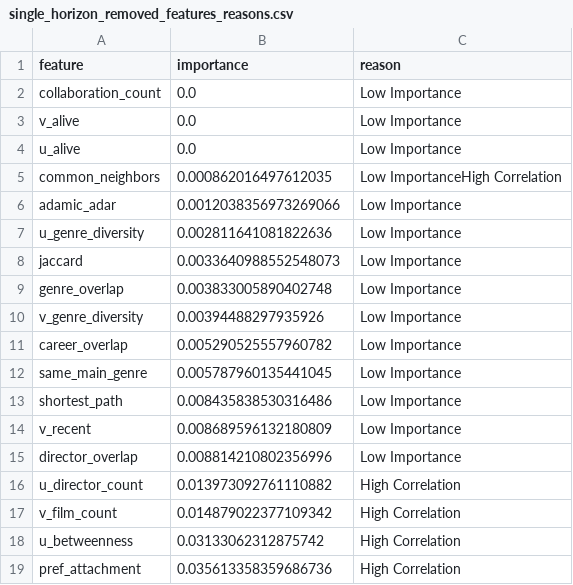
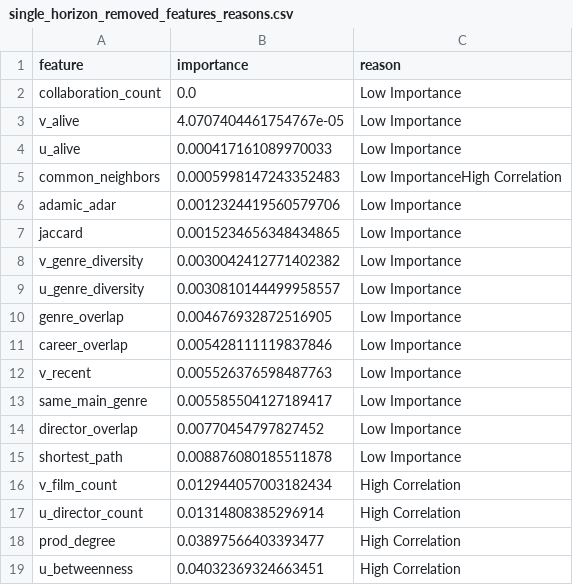
Before and after one commit to mlugassi/ML-on-Graphs, a CSV file: israeli_actors_graph/data/processed/single_horizon_removed_features_reasons.csv, drawn as a sheet.

```diff
--- a/israeli_actors_graph/data/processed/single_horizon_removed_features_reasons.csv
+++ b/israeli_actors_graph/data/processed/single_horizon_removed_features_reasons.csv
@@ -2,18 +2,18 @@ feature,importance,reason
 collaboration_count,0.0,Low Importance
-v_alive,0.0,Low Importance
-u_alive,0.0,Low Importance
-common_neighbors,0.000862016497612035,Low ImportanceHigh Correlation
-adamic_adar,0.0012038356973269066,Low Importance
-u_genre_diversity,0.002811641081822636,Low Importance
-jaccard,0.0033640988552548073,Low Importance
-genre_overlap,0.003833005890402748,Low Importance
-v_genre_diversity,0.00394488297935926,Low Importance
-career_overlap,0.005290525557960782,Low Importance
-same_main_genre,0.005787960135441045,Low Importance
-shortest_path,0.008435838530316486,Low Importance
-v_recent,0.008689596132180809,Low Importance
-director_overlap,0.008814210802356996,Low Importance
-u_director_count,0.013973092761110882,High Correlation
-v_film_count,0.014879022377109342,High Correlation
-u_betweenness,0.03133062312875742,High Correlation
-pref_attachment,0.035613358359686736,High Correlation
+v_alive,4.0707404461754767e-05,Low Importance
+u_alive,0.000417161089970033,Low Importance
+common_neighbors,0.0005998147243352483,Low ImportanceHigh Correlation
+adamic_adar,0.0012324419560579706,Low Importance
+jaccard,0.0015234656348434865,Low Importance
+v_genre_diversity,0.0030042412771402382,Low Importance
+u_genre_diversity,0.0030810144499958557,Low Importance
+genre_overlap,0.004676932872516905,Low Importance
+career_overlap,0.005428111119837846,Low Importance
+v_recent,0.005526376598487763,Low Importance
+same_main_genre,0.005585504127189417,Low Importance
+director_overlap,0.00770454797827452,Low Importance
+shortest_path,0.008876080185511878,Low Importance
+v_film_count,0.012944057003182434,High Correlation
+u_director_count,0.01314808385296914,High Correlation
+prod_degree,0.03897566403393477,High Correlation
+u_betweenness,0.04032369324663451,High Correlation
```
Also changed, not shown: israeli_actors_graph/data/processed/single_horizon_all_features_importance.csv, israeli_actors_graph/data/processed/single_horizon_false_negatives_detailed.csv, 18 other files.
